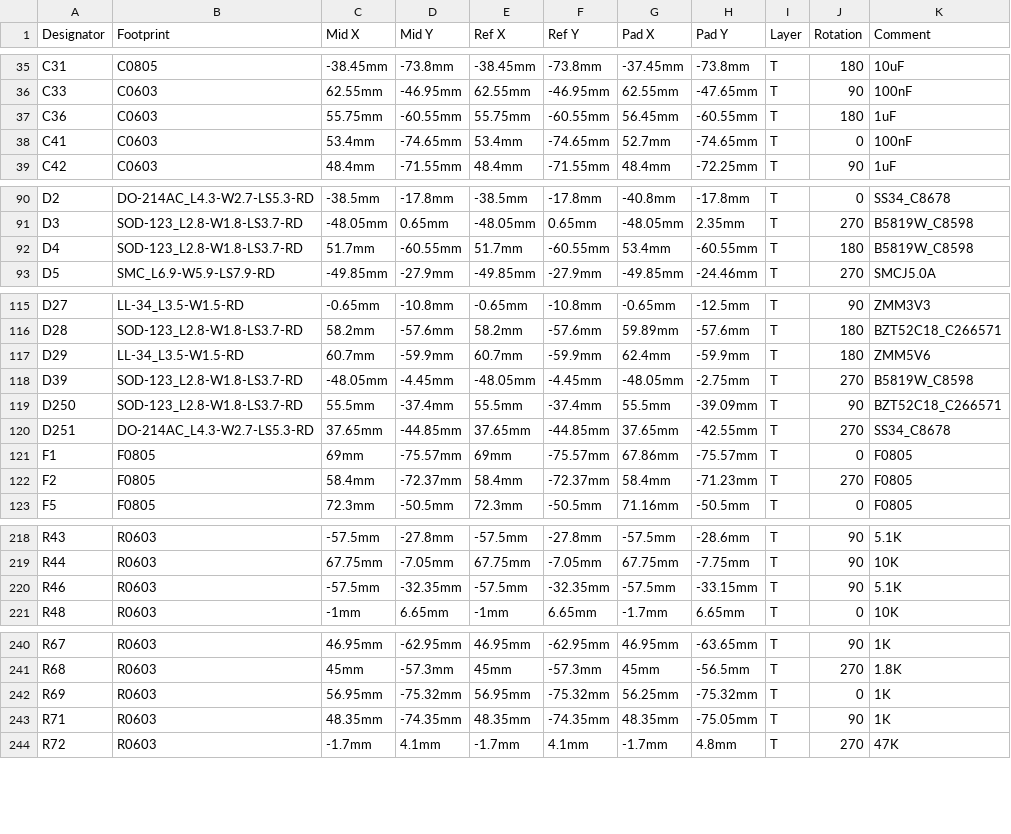
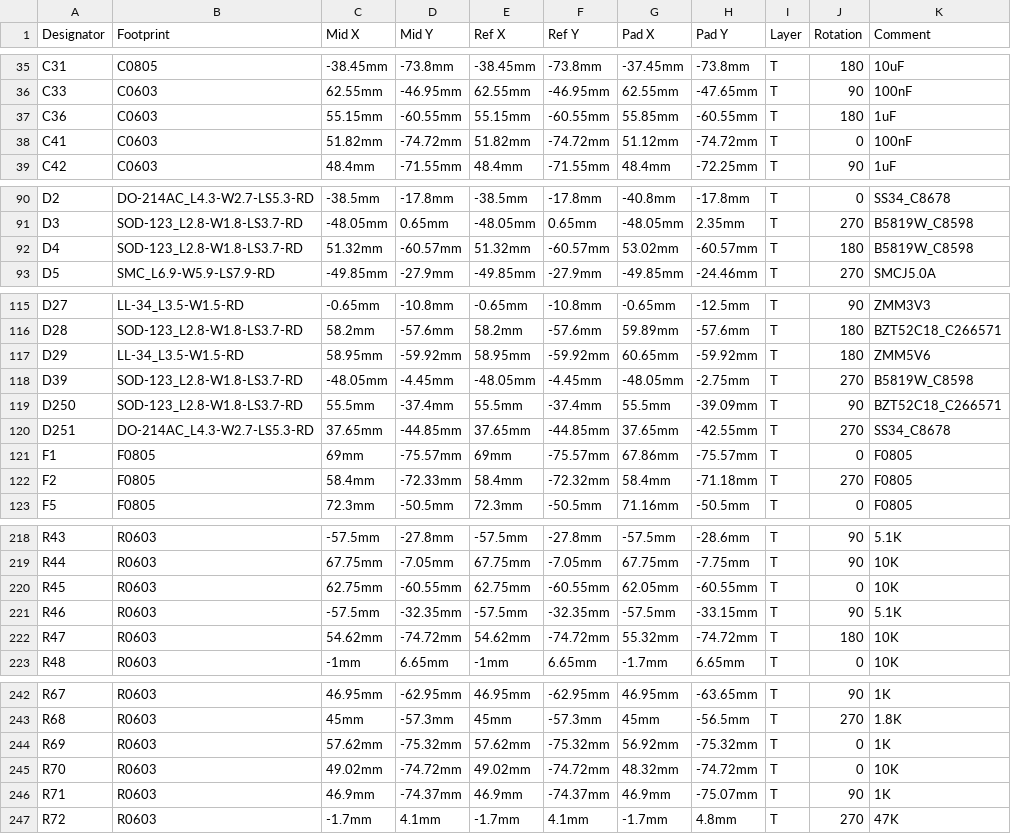
Before and after one commit to GormR/HW_for_AgOpenGPS, a CSV file: central_unit_2.0/production_data/PickAndPlace_CentralUnit2.2.csv, drawn as a sheet; only a part is shown, gaps mark what is left out; addresses are those after the commit; the diff covers the shown part only; the diff names each change by its address in the sheet, - before the commit and + after, or states it on an @@ line.

```diff
--- a/central_unit_2.0/production_data/PickAndPlace_CentralUnit2.2.csv
+++ b/central_unit_2.0/production_data/PickAndPlace_CentralUnit2.2.csv
-C37 (Mid X): 55.75mm
+C37 (Mid X): 55.15mm
-E37 (Ref X): 55.75mm
+E37 (Ref X): 55.15mm
-G37 (Pad X): 56.45mm
+G37 (Pad X): 55.85mm
-C38 (Mid X): 53.4mm
+C38 (Mid X): 51.82mm
-D38 (Mid Y): -74.65mm
+D38 (Mid Y): -74.72mm
-E38 (Ref X): 53.4mm
+E38 (Ref X): 51.82mm
-F38 (Ref Y): -74.65mm
+F38 (Ref Y): -74.72mm
-G38 (Pad X): 52.7mm
+G38 (Pad X): 51.12mm
-H38 (Pad Y): -74.65mm
+H38 (Pad Y): -74.72mm
-C92 (Mid X): 51.7mm
+C92 (Mid X): 51.32mm
-D92 (Mid Y): -60.55mm
+D92 (Mid Y): -60.57mm
-E92 (Ref X): 51.7mm
+E92 (Ref X): 51.32mm
-F92 (Ref Y): -60.55mm
+F92 (Ref Y): -60.57mm
-G92 (Pad X): 53.4mm
+G92 (Pad X): 53.02mm
-H92 (Pad Y): -60.55mm
+H92 (Pad Y): -60.57mm
-C117 (Mid X): 60.7mm
+C117 (Mid X): 58.95mm
-D117 (Mid Y): -59.9mm
+D117 (Mid Y): -59.92mm
-E117 (Ref X): 60.7mm
+E117 (Ref X): 58.95mm
-F117 (Ref Y): -59.9mm
+F117 (Ref Y): -59.92mm
-G117 (Pad X): 62.4mm
+G117 (Pad X): 60.65mm
-H117 (Pad Y): -59.9mm
+H117 (Pad Y): -59.92mm
-D122 (Mid Y): -72.37mm
+D122 (Mid Y): -72.33mm
-F122 (Ref Y): -72.37mm
+F122 (Ref Y): -72.32mm
-H122 (Pad Y): -71.23mm
+H122 (Pad Y): -71.18mm
+row 220: R45 | R0603 | 62.75mm | -60.55mm | 62.75mm | -60.55mm | 62.05mm | -60.55mm | T | 0 | 10K
+row 222: R47 | R0603 | 54.62mm | -74.72mm | 54.62mm | -74.72mm | 55.32mm | -74.72mm | T | 180 | 10K
-C244 (Mid X): 56.95mm
+C244 (Mid X): 57.62mm
-E244 (Ref X): 56.95mm
+E244 (Ref X): 57.62mm
-G244 (Pad X): 56.25mm
+G244 (Pad X): 56.92mm
+row 245: R70 | R0603 | 49.02mm | -74.72mm | 49.02mm | -74.72mm | 48.32mm | -74.72mm | T | 0 | 10K
-C246 (Mid X): 48.35mm
+C246 (Mid X): 46.9mm
-D246 (Mid Y): -74.35mm
+D246 (Mid Y): -74.37mm
-E246 (Ref X): 48.35mm
+E246 (Ref X): 46.9mm
-F246 (Ref Y): -74.35mm
+F246 (Ref Y): -74.37mm
-G246 (Pad X): 48.35mm
+G246 (Pad X): 46.9mm
-H246 (Pad Y): -75.05mm
+H246 (Pad Y): -75.07mm
```
Also changed, not shown: 9 edited cells elsewhere in this file, central_unit_2.0/production_data/BOM_CentralUnit2.2.csv, 6 other files.
